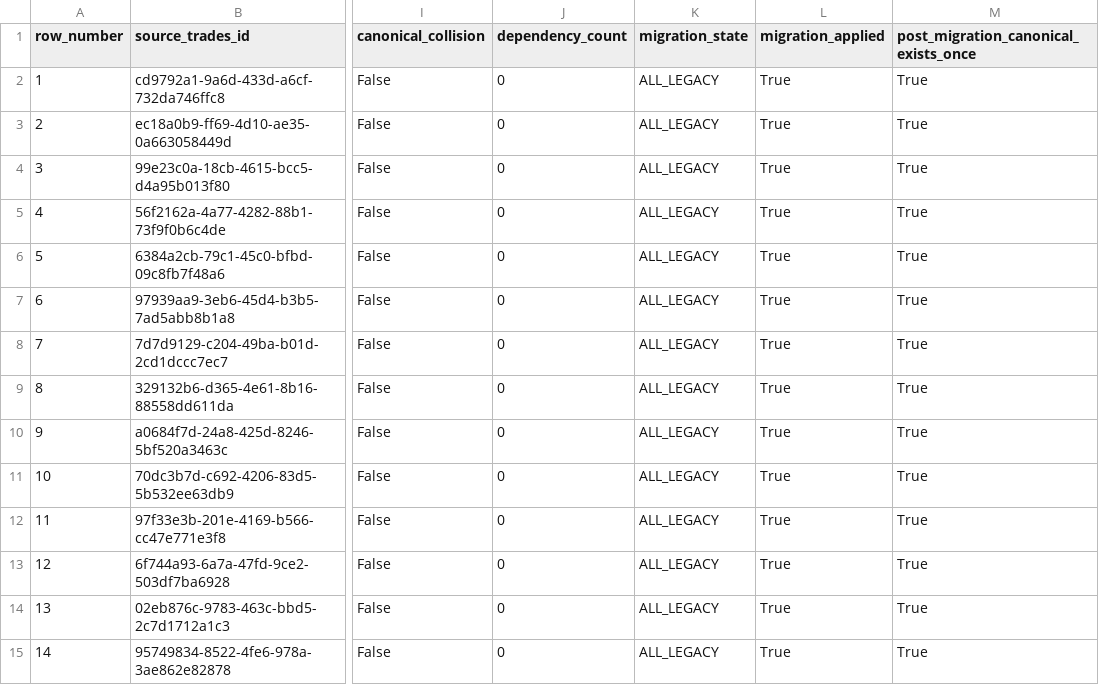
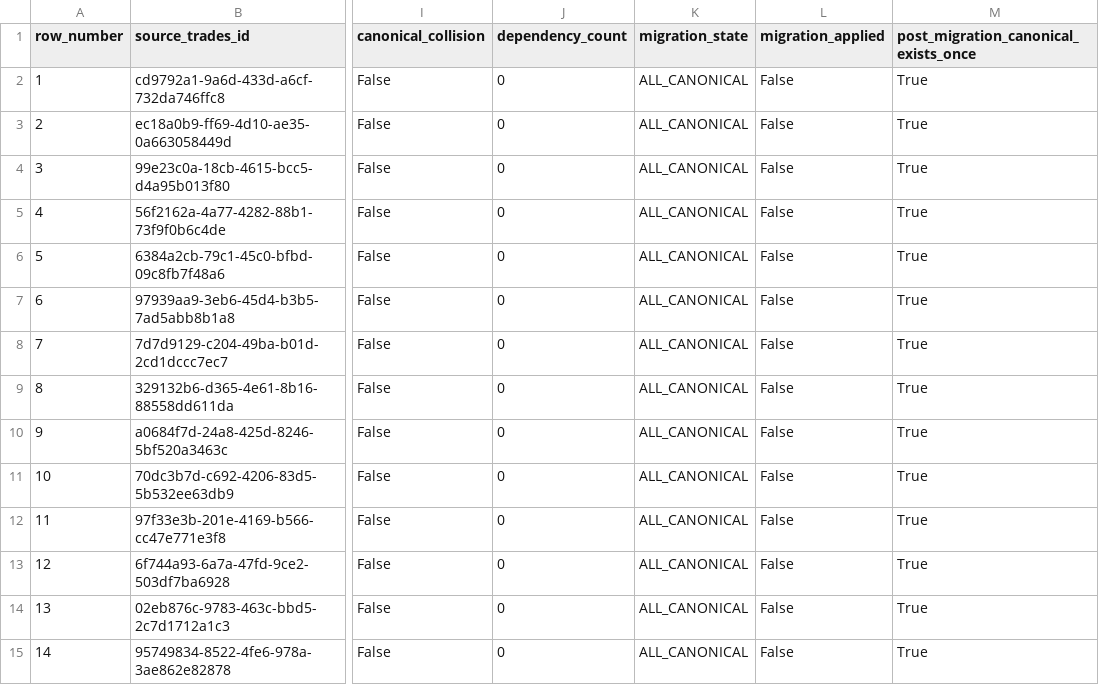
Before and after one commit to Tkcool28/Polycopy, a CSV file: reports/pr24z_canonical_identity_migration_mapping.csv, drawn as a sheet; only a part is shown, gaps mark what is left out; the diff names each change by its address in the sheet, - before the commit and + after, or states it on an @@ line.

Commit message:
PR24ZC: finalize canonical ingestion validation and evidence
- Finalize migration mapping CSV to post-migration ALL_CANONICAL state
  (approved 14 legacy->canonical pairs preserved byte-identical).
- Add milestone finalization report with artifact supersession map.
- Add Step-3 operational reports: live dry-run, first canonical production
  ingestion (19 -> 23), and referenced milestone summary.
- Hygiene fix: migration CLI no longer rewrites committed report/mapping
  artifacts during a read-only preflight or idempotency (no-apply) run.
  Only the real --apply run writes the mapping CSV; write_reports is a
  no-op unless allow_write=True (== apply). Proven: no-apply run leaves
  both artifacts byte-identical.

Production DB was NOT modified by this commit. data/, marker, and backups
are excluded.

```diff
--- a/reports/pr24z_canonical_identity_migration_mapping.csv
+++ b/reports/pr24z_canonical_identity_migration_mapping.csv
-K2:K15 (migration_state): ALL_LEGACY
+K2:K15 (migration_state): ALL_CANONICAL
-L2:L15 (migration_applied): True
+L2:L15 (migration_applied): False
```
Also changed, not shown: 6 other files.
